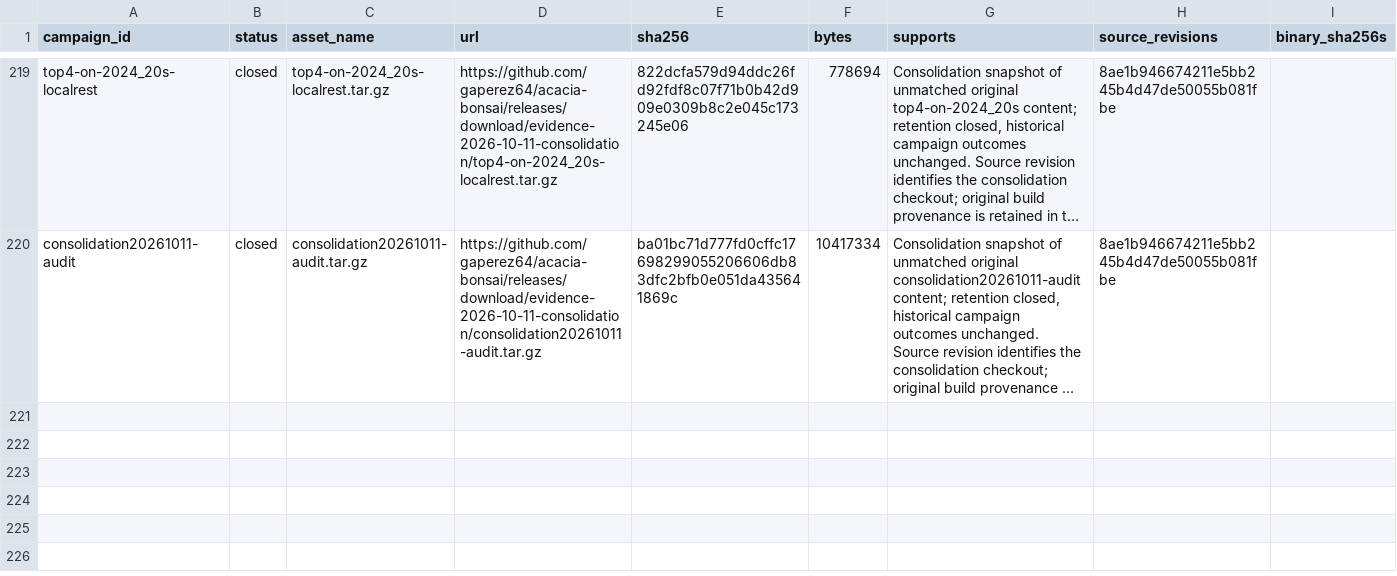
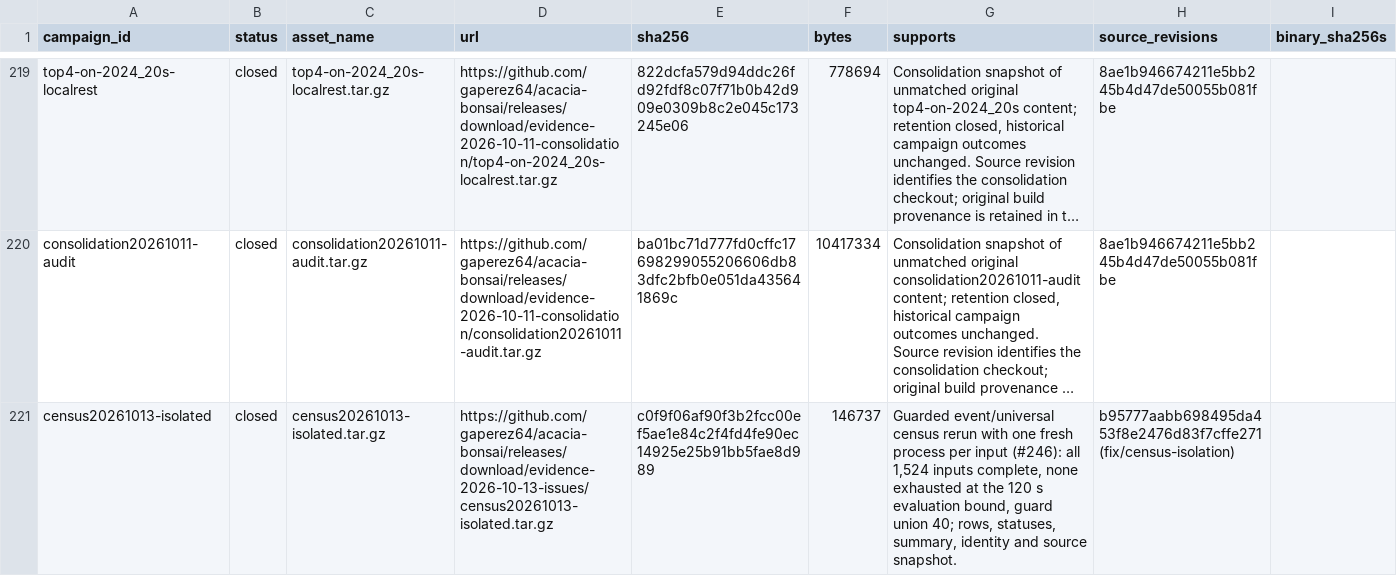
Before and after one commit to gaperez64/acacia-bonsai, a TSV file: benchmarking/evidence-index.tsv, drawn as a sheet; only a part is shown, gaps mark what is left out; long unchanged cells end in …; the diff names each change by its address in the sheet, - before the commit and + after, or states it on an @@ line.

```diff
--- a/benchmarking/evidence-index.tsv
+++ b/benchmarking/evidence-index.tsv
+row 221: census20261013-isolated | closed | census20261013-isolated.tar.gz | https://github.com/gaperez64/acacia-bonsai/releases/download/evidence-2026-10-13-issues/census20261013-isolated.tar.gz | c0f9f06af90f3b2fcc00ef5ae1e84c2f4fd4fe90ec14925e25b91bb5fae8d989 | 146737 | Guarded event/universal census rerun with one fresh process per input (#246): all 1,524 inputs complete, none exhausted at the 120 s evaluation bound, guard union 40; rows, statuses, summary, identity and source snapshot. | b95777aabb698495da453f8e2476d83f7cffe271 (fix/census-isolation)
```
Also changed, not shown: 6 other files.
